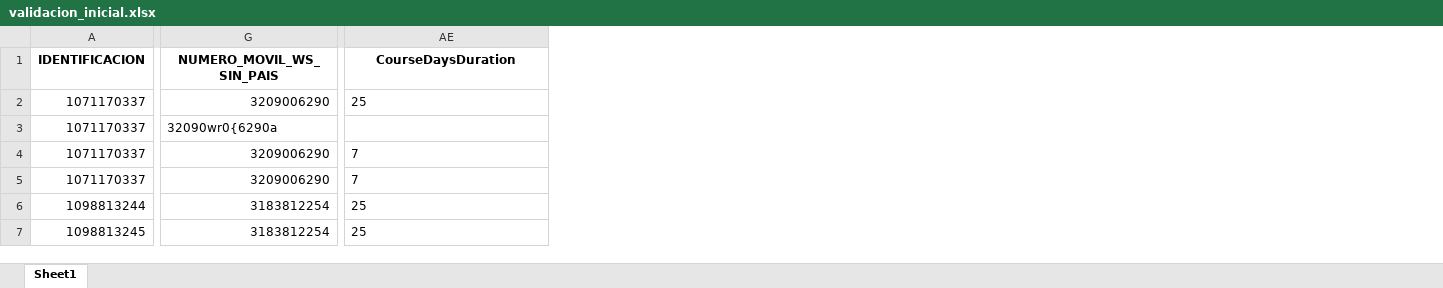
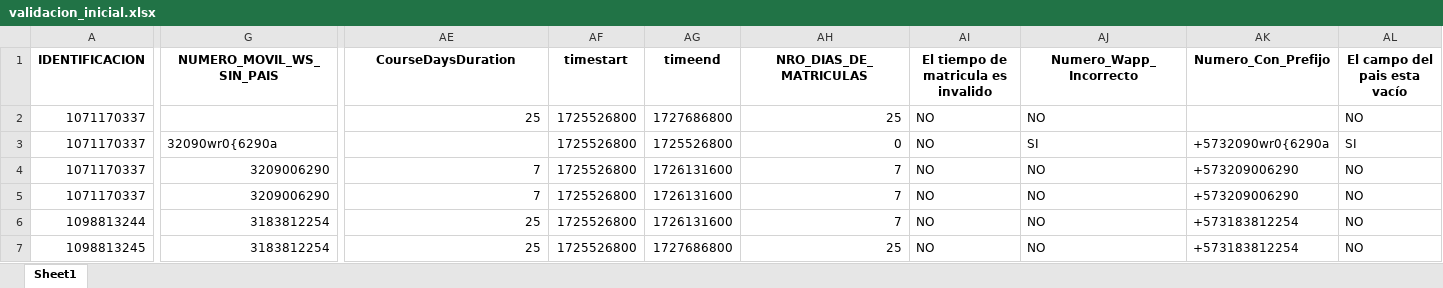
Before and after one commit to vibradeporte/admin_moodle, an Excel workbook: temp_files/validacion_inicial.xlsx, sheet Sheet1, drawn as a sheet; only a part is shown, gaps mark what is left out; values as stored, in another font and other column widths than the file's, no borders; the diff names each change by its address in the sheet, - before the commit and + after, or states it on an @@ line.

Commit message:
fix se arreglo bug en la funcion calcular fechas de matricula ya que si no existia dias de duracion de curso esto traia un inf o nan como error

```diff
--- a/temp_files/validacion_inicial.xlsx (sheet Sheet1)
+++ b/temp_files/validacion_inicial.xlsx (sheet Sheet1)
+column AF (timestart), rows 2-7: all 1725526800
+column AG (timeend), rows 2-7: 1727686800 | 1725526800 | 1726131600 | 1726131600 | 1726131600 | 1727686800
+column AH (NRO_DIAS_DE_MATRICULAS), rows 2-7: 25 | 0 | 7 | 7 | 7 | 25
+column AI, rows 1-7: El tiempo de matricula es invalido | NO | NO | NO | NO | NO | NO
+column AJ (Numero_Wapp_Incorrecto), rows 2-7: NO | SI | NO | NO | NO | NO
+column AK (Numero_Con_Prefijo), rows 3-7: +5732090wr0{6290a | +573209006290 | +573209006290 | +573183812254 | +573183812254
+column AL (El campo del pais esta vacío), rows 2-7: NO | SI | NO | NO | NO | NO
-G2 (NUMERO_MOVIL_WS_SIN_PAIS): 3209006290
+G2 (NUMERO_MOVIL_WS_SIN_PAIS): (empty)
-AE2 alignment: left
+AE2 alignment: right
-AE4:AE7 alignment: left
+AE4:AE7 alignment: right
```
Also changed, not shown: 1 other file.
